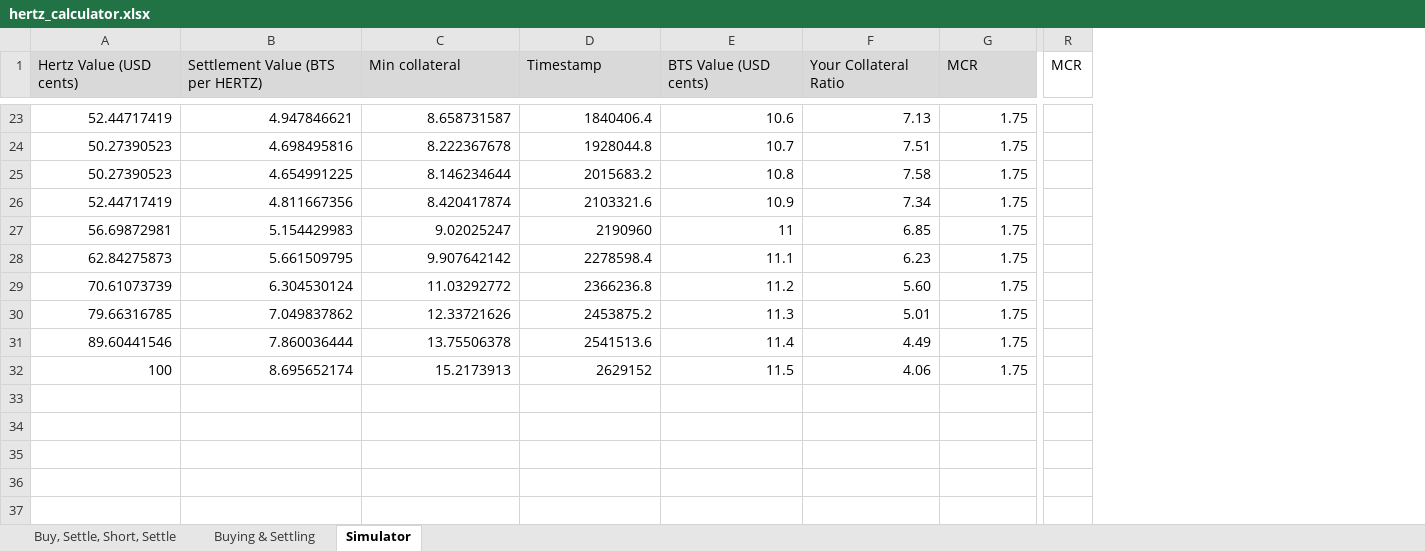
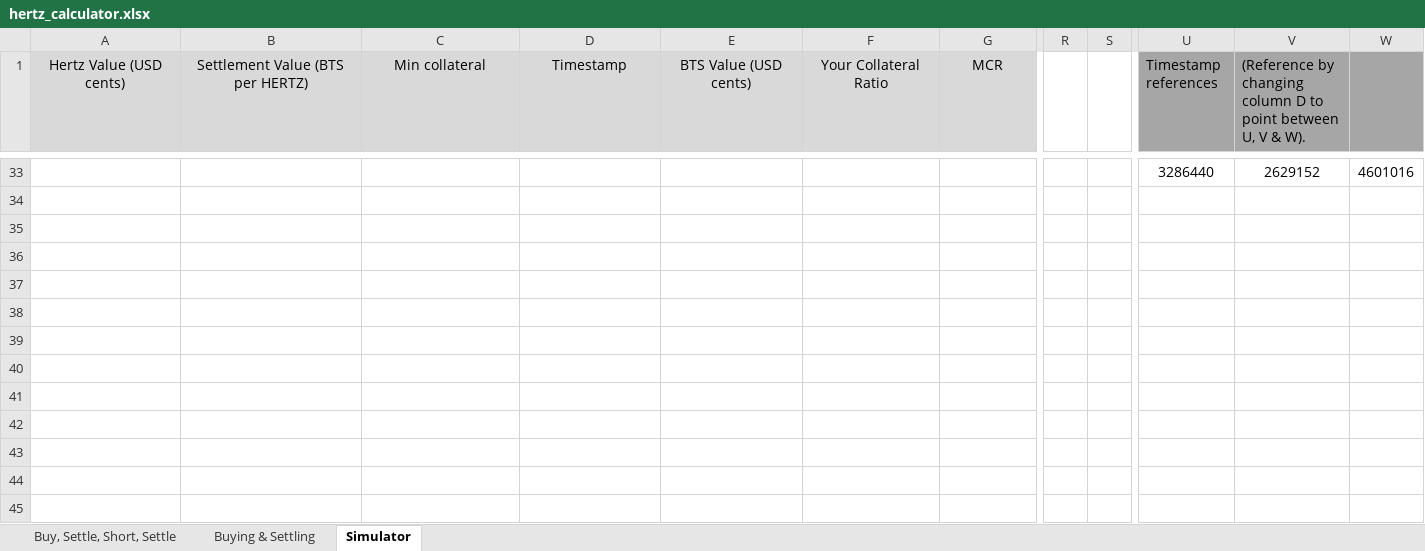
Before and after one commit to BTS-CM/scripts, an Excel workbook: hertz_calculator.xlsx, sheet Simulator, drawn as a sheet; only a part is shown, gaps mark what is left out; values as stored, in another font and other column widths than the file's, no borders; charts and pictures and conditional formats not drawn; removed rows and columns are numbered as before the commit, all else as after; rows hold the shown columns only; the diff covers the shown part only; the diff names each change by its address in the sheet, - before the commit and + after, or states it on an @@ line.

Commit message:
Simulator updated

```diff
--- a/hertz_calculator.xlsx (sheet Simulator)
+++ b/hertz_calculator.xlsx (sheet Simulator)
-column R (MCR), empty
+column R, empty
+column S, empty
+column U (Timestamp references), row 33: 3286440
+column V, row 1: (Reference by changing column D to point between U, V & W).; row 33: 2629152
+column W, row 33: 4601016
-A1:G1 alignment: left
+A1:G1 alignment: center
-A33 (Hertz Value (USD cents)): 52.44717419
+A33 (Hertz Value (USD cents)): (empty)
-B33 (Settlement Value (BTS per HERTZ)): 4.947846621
+B33 (Settlement Value (BTS per HERTZ)): (empty)
-C33 (Min collateral): 8.658731587
+C33 (Min collateral): (empty)
-D33 (Timestamp): 1840406.4
+D33 (Timestamp): (empty)
-E33 (BTS Value (USD cents)): 10.6
+E33 (BTS Value (USD cents)): (empty)
-F33 (Your Collateral Ratio): 7.13
+F33 (Your Collateral Ratio): (empty)
-G33 (MCR): 1.75
+G33 (MCR): (empty)
-row 34: 50.27390523 | 4.698495816 | 8.222367678 | 1928044.8 | 10.7 | 7.51 | 1.75
+row 34: (empty)
-row 35: 50.27390523 | 4.654991225 | 8.146234644 | 2015683.2 | 10.8 | 7.58 | 1.75
+row 35: (empty)
-row 36: 52.44717419 | 4.811667356 | 8.420417874 | 2103321.6 | 10.9 | 7.34 | 1.75
+row 36: (empty)
-row 37: 56.69872981 | 5.154429983 | 9.02025247 | 2190960 | 11 | 6.85 | 1.75
+row 37: (empty)
-row 38: 62.84275873 | 5.661509795 | 9.907642142 | 2278598.4 | 11.1 | 6.23 | 1.75
+row 38: (empty)
-row 39: 70.61073739 | 6.304530124 | 11.03292772 | 2366236.8 | 11.2 | 5.60 | 1.75
+row 39: (empty)
-row 40: 79.66316785 | 7.049837862 | 12.33721626 | 2453875.2 | 11.3 | 5.01 | 1.75
+row 40: (empty)
-row 41: 89.60441546 | 7.860036444 | 13.75506378 | 2541513.6 | 11.4 | 4.49 | 1.75
+row 41: (empty)
-row 42: 100 | 8.695652174 | 15.2173913 | 2629152 | 11.5 | 4.06 | 1.75
+row 42: (empty)
+row 43: (empty)
+row 44: (empty)
+row 45: (empty)
```
Also changed, not shown: 31 added rows, 21 removed rows and 1 added column elsewhere in this sheet, charts or pictures.
